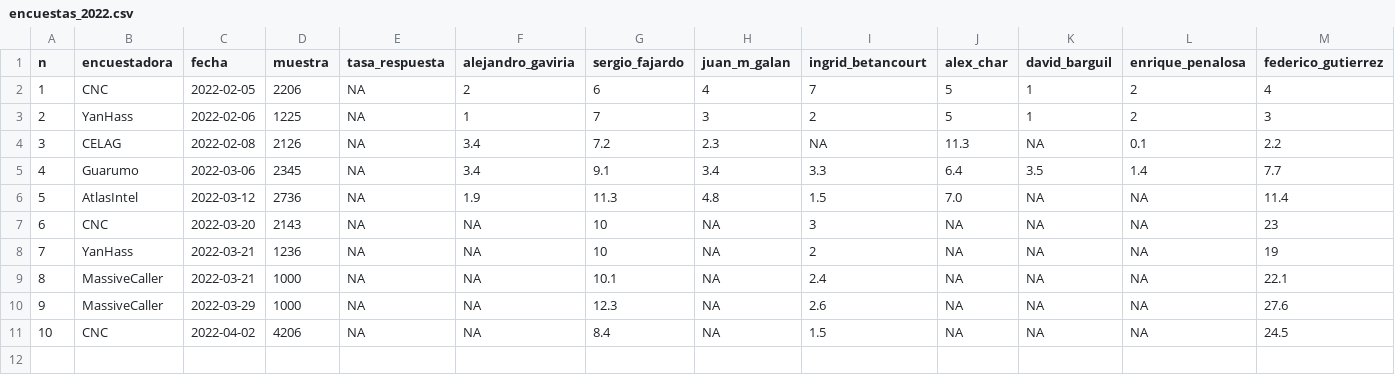
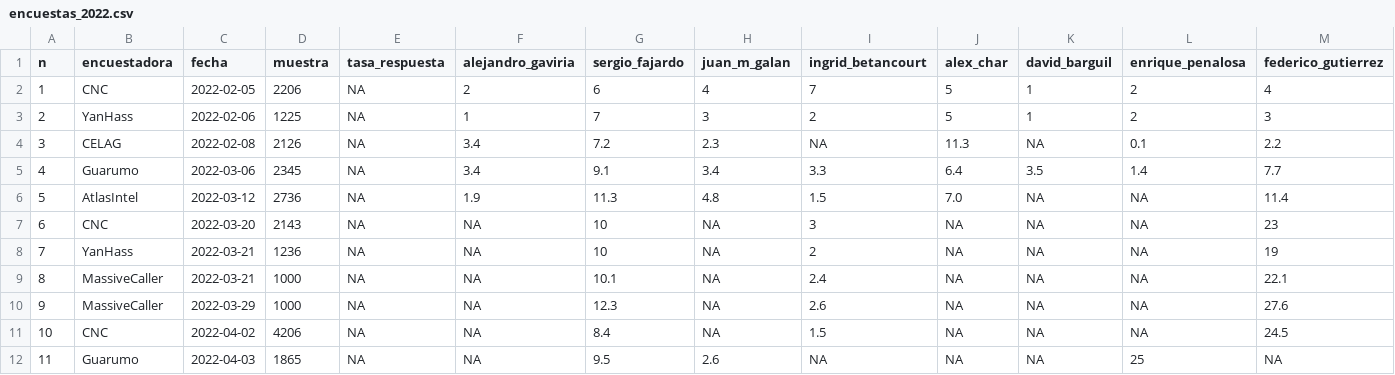
Before and after one commit to nelsonamayad/Elecciones-presidenciales-2022, a CSV file: Encuestas 2022/encuestas_2022.csv, drawn as a sheet; only a part is shown; rows hold the shown columns only; the diff names each change by its address in the sheet, - before the commit and + after, or states it on an @@ line.

Commit message:
Update encuestas_2022.csv

```diff
--- a/Encuestas 2022/encuestas_2022.csv
+++ b/Encuestas 2022/encuestas_2022.csv
+row 12: 11 | Guarumo | 2022-04-03 | 1865 | NA | NA | 9.5 | 2.6 | NA | NA | NA | 25 | NA
```
